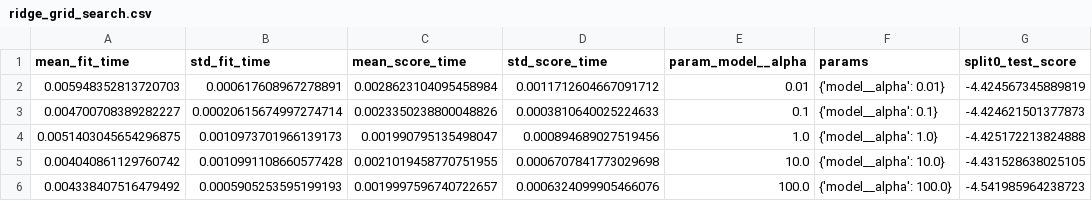
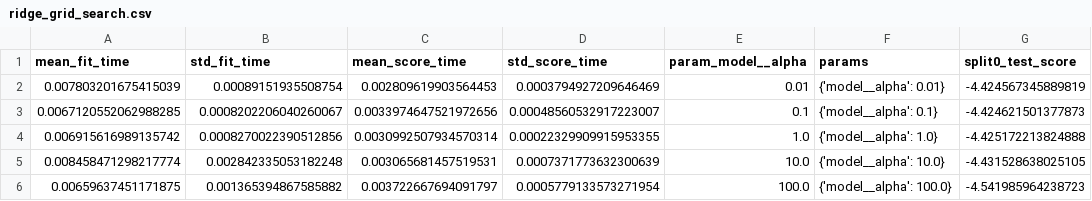
Before and after one commit to zlee0082-png/MMA3001-Final-Project, a CSV file: results/ridge_grid_search.csv, drawn as a sheet; only a part is shown; the diff names each change by its address in the sheet, - before the commit and + after, or states it on an @@ line.

```diff
--- a/results/ridge_grid_search.csv
+++ b/results/ridge_grid_search.csv
-A2 (mean_fit_time): 0.005948352813720703
+A2 (mean_fit_time): 0.007803201675415039
-B2 (std_fit_time): 0.000617608967278891
+B2 (std_fit_time): 0.00089151935508754
-C2 (mean_score_time): 0.0028623104095458984
+C2 (mean_score_time): 0.002809619903564453
-D2 (std_score_time): 0.0011712604667091712
+D2 (std_score_time): 0.0003794927209646469
-A3 (mean_fit_time): 0.004700708389282227
+A3 (mean_fit_time): 0.0067120552062988285
-B3 (std_fit_time): 0.00020615674997274714
+B3 (std_fit_time): 0.0008202206040260067
-C3 (mean_score_time): 0.0023350238800048826
+C3 (mean_score_time): 0.0033974647521972656
-D3 (std_score_time): 0.0003810640025224633
+D3 (std_score_time): 0.00048560532917223007
-A4 (mean_fit_time): 0.0051403045654296875
+A4 (mean_fit_time): 0.006915616989135742
-B4 (std_fit_time): 0.0010973701966139173
+B4 (std_fit_time): 0.0008270022390512856
-C4 (mean_score_time): 0.001990795135498047
+C4 (mean_score_time): 0.0030992507934570314
-D4 (std_score_time): 0.000894689027519456
+D4 (std_score_time): 0.00022329909915953355
-A5 (mean_fit_time): 0.004040861129760742
+A5 (mean_fit_time): 0.008458471298217774
-B5 (std_fit_time): 0.0010991108660577428
+B5 (std_fit_time): 0.002842335053182248
-C5 (mean_score_time): 0.0021019458770751955
+C5 (mean_score_time): 0.003065681457519531
-D5 (std_score_time): 0.0006707841773029698
+D5 (std_score_time): 0.0007371773632300639
-A6 (mean_fit_time): 0.004338407516479492
+A6 (mean_fit_time): 0.00659637451171875
-B6 (std_fit_time): 0.0005905253595199193
+B6 (std_fit_time): 0.001365394867585882
-C6 (mean_score_time): 0.0019997596740722657
+C6 (mean_score_time): 0.003722667694091797
-D6 (std_score_time): 0.0006324099905466076
+D6 (std_score_time): 0.0005779133573271954
```
Also changed, not shown: results/ridge_cv_folds.csv, results/ridge_log_grid_search.csv, 21 other files.
